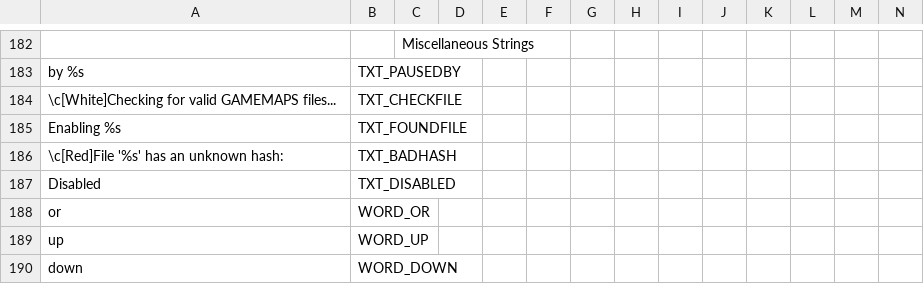
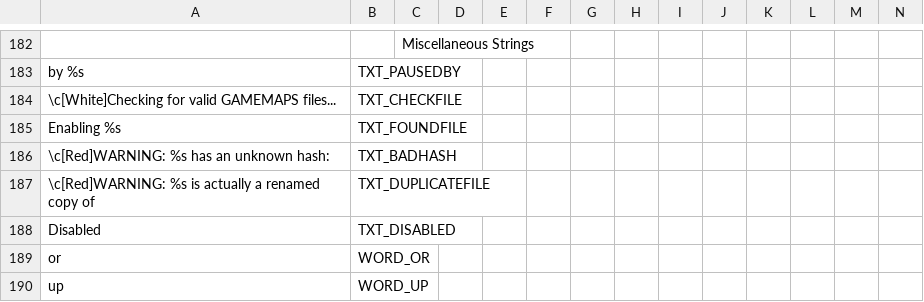
Before and after one commit to AFADoomer/Wolf3D-TC-3.0, a CSV file: Language.csv, drawn as a sheet; only a part is shown, gaps mark what is left out; the shorter side is filled out with more unchanged rows; rows hold the shown columns only; the diff names each change by its address in the sheet, - before the commit and + after, or states it on an @@ line.

Commit message:
Error handling for renamed/duplicated GAMEMAPS files

```diff
--- a/Language.csv
+++ b/Language.csv
-A186: \c[Red]File '%s' has an unknown hash:
+A186: \c[Red]WARNING: %s has an unknown hash:
+row 187: \c[Red]WARNING: %s is actually a renamed copy of | TXT_DUPLICATEFILE
```
Also changed, not shown: 2 other files.
